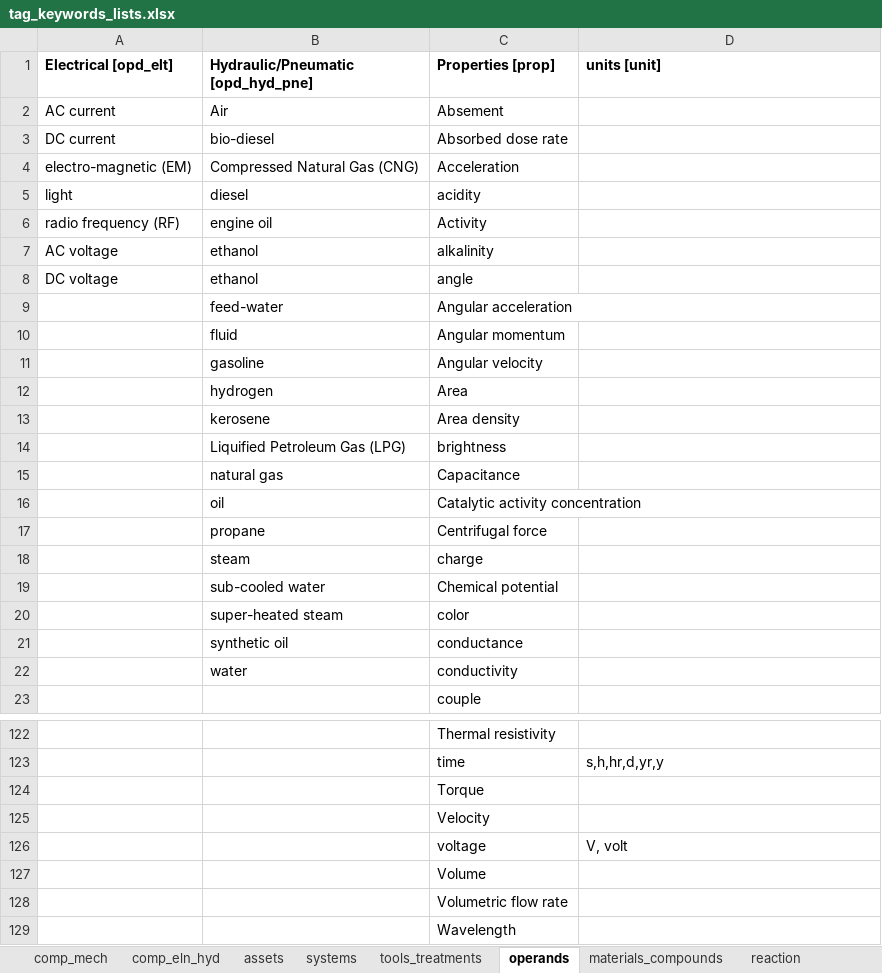
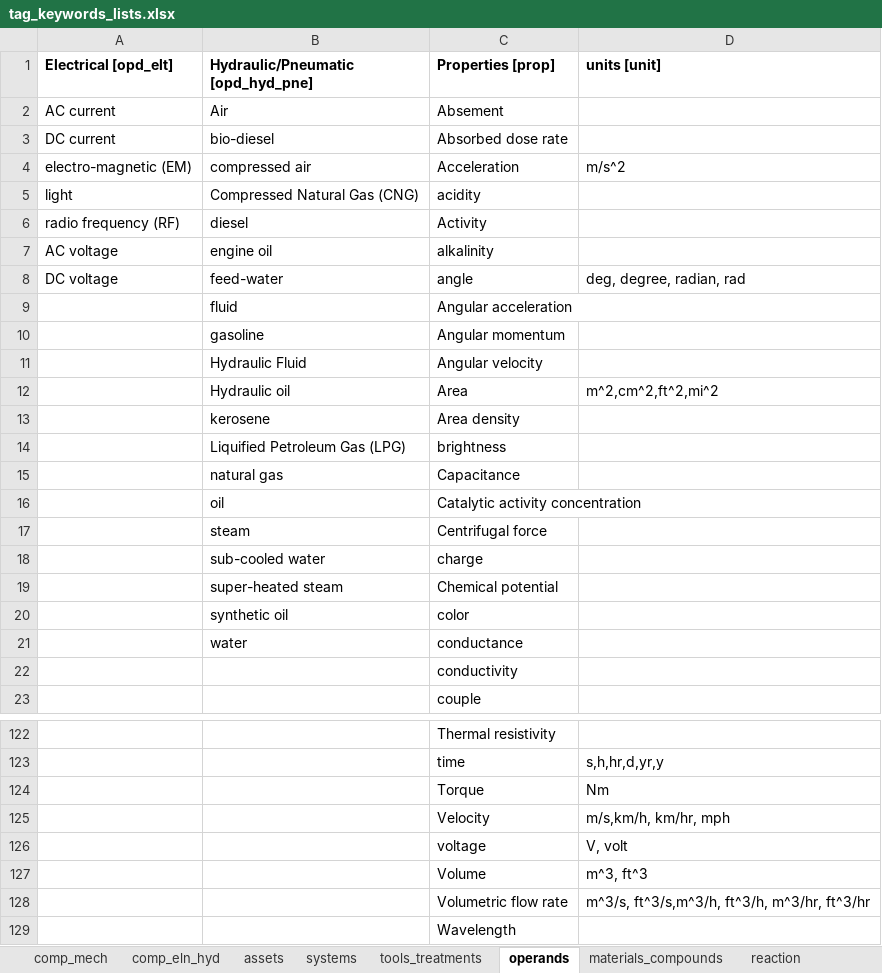
Before and after one commit to idaholab/SR2ML, an Excel workbook: src/nlp/data/tag_keywords_lists.xlsx, sheet operands, drawn as a sheet; only a part is shown, gaps mark what is left out; values as stored, in another font and other column widths than the file's, no borders; the diff covers the shown part only; the diff names each change by its address in the sheet, - before the commit and + after, or states it on an @@ line.

```diff
--- a/src/nlp/data/tag_keywords_lists.xlsx (sheet operands)
+++ b/src/nlp/data/tag_keywords_lists.xlsx (sheet operands)
-B4: Compressed Natural Gas (CNG)
+B4: compressed air
-D4 (units [unit]): (empty)
+D4 (units [unit]): m/s^2
-B5: diesel
+B5: Compressed Natural Gas (CNG)
-B6: engine oil
+B6: diesel
-B7: ethanol
+B7: engine oil
-B8: ethanol
+B8: feed-water
-D8 (units [unit]): (empty)
+D8 (units [unit]): deg, degree, radian, rad
-B9: feed-water
+B9: fluid
-B10: fluid
+B10: gasoline
-B11: gasoline
+B11: Hydraulic Fluid
-B12: hydrogen
+B12: Hydraulic oil
-D12 (units [unit]): (empty)
+D12 (units [unit]): m^2,cm^2,ft^2,mi^2
-B17: propane
+B17: steam
-B18: steam
+B18: sub-cooled water
-B19: sub-cooled water
+B19: super-heated steam
-B20: super-heated steam
+B20: synthetic oil
-B21: synthetic oil
+B21: water
-B22: water
+B22: (empty)
-D124 (units [unit]): (empty)
+D124 (units [unit]): Nm
-D125 (units [unit]): (empty)
+D125 (units [unit]): m/s,km/h, km/hr, mph
-D127 (units [unit]): (empty)
+D127 (units [unit]): m^3, ft^3
-D128 (units [unit]): (empty)
+D128 (units [unit]): m^3/s, ft^3/s,m^3/h, ft^3/h, m^3/hr, ft^3/hr
```
Also changed, not shown: 1 added row and 7 edited cells elsewhere in this sheet, sheet materials_compounds, sheet comp_mech, sheet assets, sheet comp_eln_hyd, sheet systems, sheet reaction, 1 more sheet, 2 other files.
